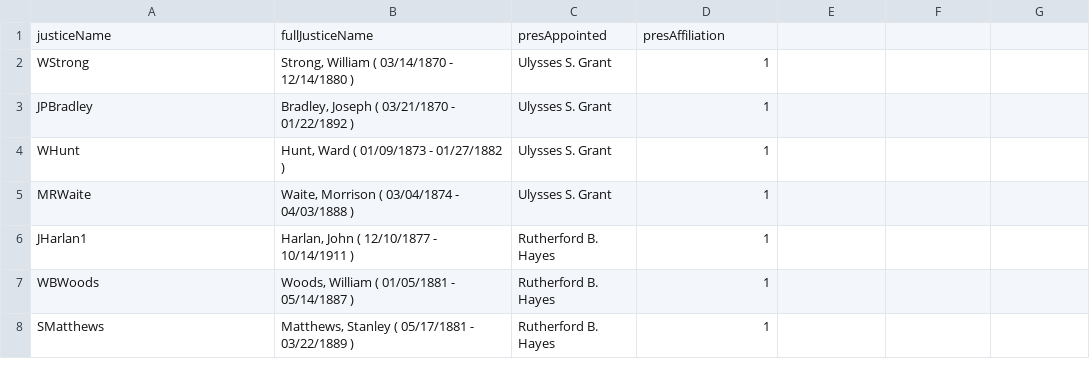
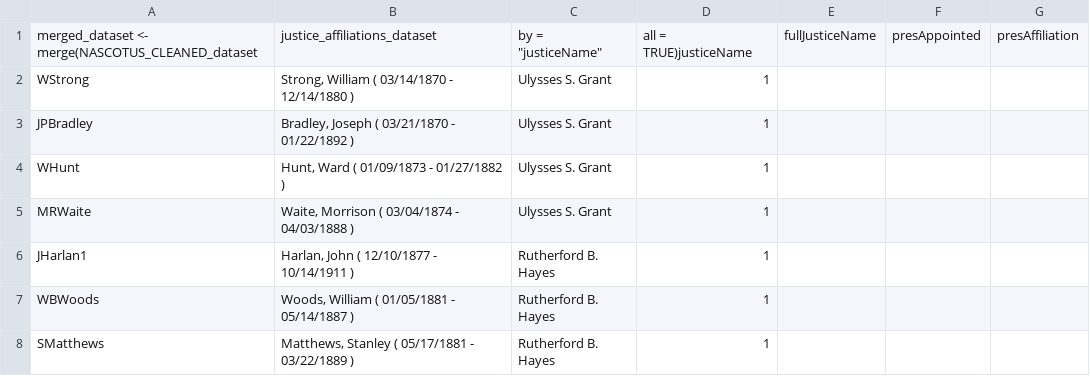
Before and after one commit to melsall/NASCOTUS_Research, a CSV file: justice_affiliations.csv, drawn as a sheet; only a part is shown; removed rows and columns are numbered as before the commit, all else as after; the diff names each change by its address in the sheet, - before the commit and + after, or states it on an @@ line.

Commit message:
initial commit

```diff
--- a/justice_affiliations.csv
+++ b/justice_affiliations.csv
-row 1: justiceName | fullJusticeName | presAppointed | presAffiliation
+row 1: merged_dataset <- merge(NASCOTUS_CLEANED_dataset | justice_affiliations_dataset | by = "justiceName" | all = TRUE)justiceName | fullJusticeName | presAppointed | presAffiliation
```
